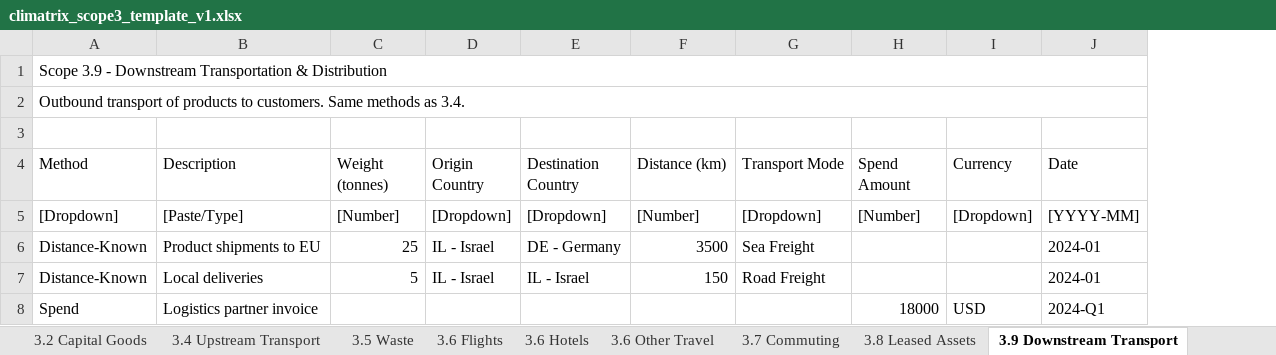
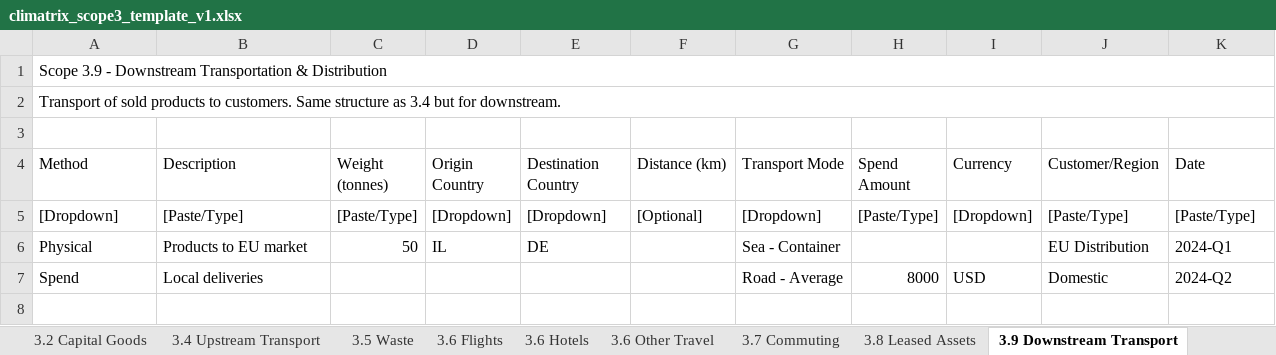
Before and after one commit to luvchikavi/app-CLIMATRIX-platform, an Excel workbook: backend/climatrix_files/climatrix_scope3_template_v1.xlsx, sheet 3.9 Downstream Transport, drawn as a sheet; values as stored, in another font and other column widths than the file's, no cell formats; removed rows and columns are numbered as before the commit, all else as after; the diff names each change by its address in the sheet, - before the commit and + after, or states it on an @@ line.

```diff
--- a/backend/climatrix_files/climatrix_scope3_template_v1.xlsx (sheet 3.9 Downstream Transport)
+++ b/backend/climatrix_files/climatrix_scope3_template_v1.xlsx (sheet 3.9 Downstream Transport)
+column J (Customer/Region), row 5: [Paste/Type]; row 7: Domestic
-A2 (Method): Outbound transport of products to customers. Same methods as 3.4.
+A2 (Method): Transport of sold products to customers. Same structure as 3.4 but for downstream.
-C5 (Weight (tonnes)): [Number]
+C5 (Weight (tonnes)): [Paste/Type]
-F5 (Distance (km)): [Number]
+F5 (Distance (km)): [Optional]
-H5 (Spend Amount): [Number]
+H5 (Spend Amount): [Paste/Type]
-K5 (Date): [YYYY-MM]
+K5 (Date): [Paste/Type]
-row 6: Distance-Known | Product shipments to EU | 25 | IL - Israel | DE - Germany | 3500 | Sea Freight |  |  | 2024-01
-row 7: Distance-Known | Local deliveries | 5 | IL - Israel | IL - Israel | 150 | Road Freight |  |  | 2024-01
+row 6: Physical | Products to EU market | 50 | IL | DE |  | Sea - Container |  |  | EU Distribution | 2024-Q1
-B7 (Description): Logistics partner invoice
+B7 (Description): Local deliveries
-G7 (Transport Mode): (empty)
+G7 (Transport Mode): Road - Average
-H7 (Spend Amount): 18000
+H7 (Spend Amount): 8000
-K7 (Date): 2024-Q1
+K7 (Date): 2024-Q2
```
Also changed, not shown: sheet Reference, sheet 3.7 Commuting, sheet Introduction, sheet 3.14 Franchises, sheet 3.8 Leased Assets, sheet 3.12 End-of-Life, 11 more sheets, other sheet tabs, cell formats.
